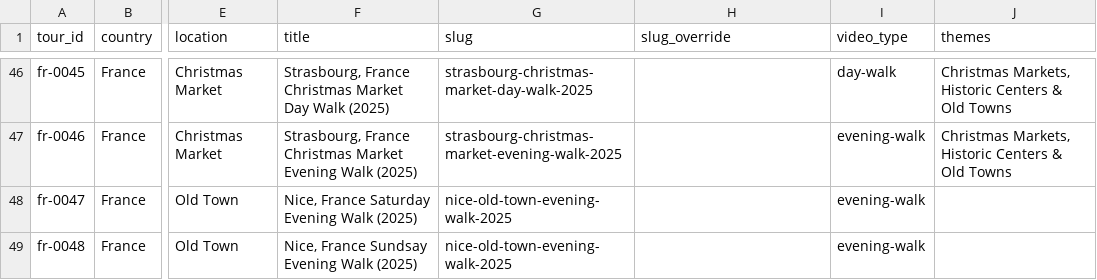
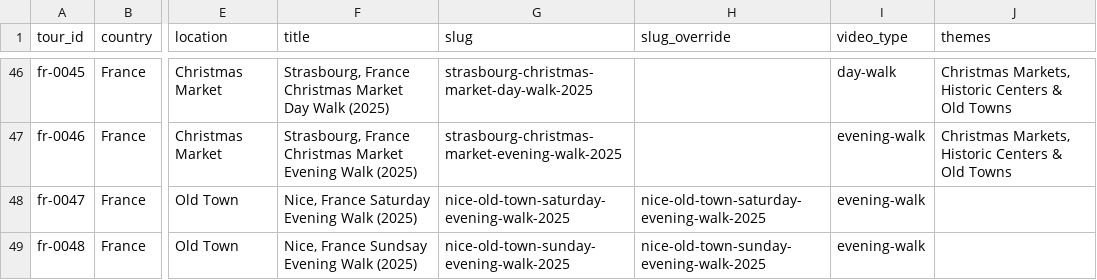
Before and after one commit to IsaacHarjo/prowalktours-site, a CSV file: data/maps/france.csv, drawn as a sheet; only a part is shown, gaps mark what is left out; the diff names each change by its address in the sheet, - before the commit and + after, or states it on an @@ line.

```diff
--- a/data/maps/france.csv
+++ b/data/maps/france.csv
-G48 (slug): nice-old-town-evening-walk-2025
+G48 (slug): nice-old-town-saturday-evening-walk-2025
-H48 (slug_override): (empty)
+H48 (slug_override): nice-old-town-saturday-evening-walk-2025
-G49 (slug): nice-old-town-evening-walk-2025
+G49 (slug): nice-old-town-sunday-evening-walk-2025
-H49 (slug_override): (empty)
+H49 (slug_override): nice-old-town-sunday-evening-walk-2025
```
Also changed, not shown: 3 other files.
